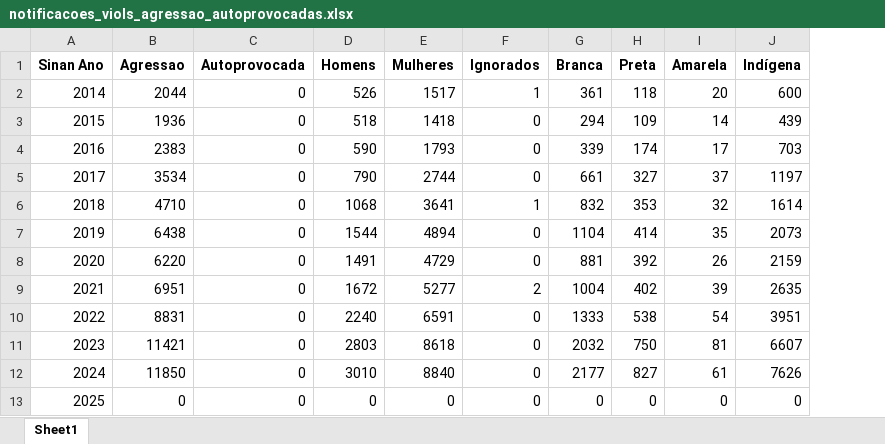
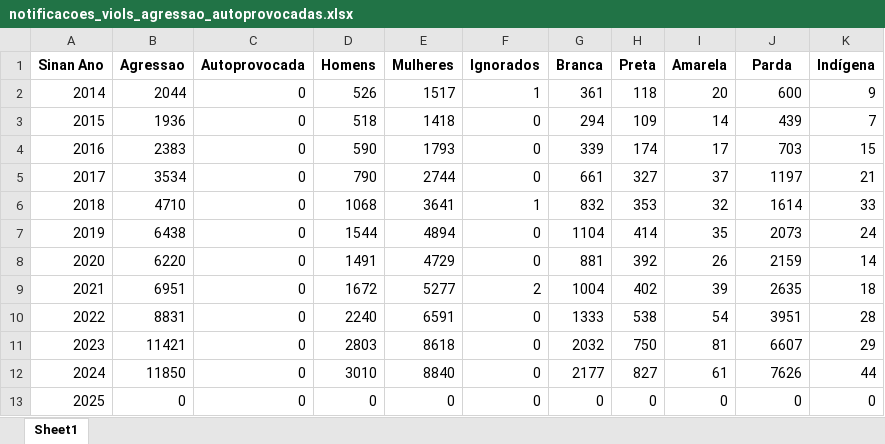
Before and after one commit to fd4dg4br1/Pesquisa-SUS, an Excel workbook: dados_filtrados/SINAN/notificacoes_viols_agressao_autoprovocadas.xlsx, sheet Sheet1, drawn as a sheet; values as stored, in another font and other column widths than the file's, no borders; charts and pictures and table styles not drawn; the diff names each change by its address in the sheet, - before the commit and + after, or states it on an @@ line.

Commit message:
Erro no dado indigena denotificaões de violências interpessoais e autoprovocadas e no CS_ESCOL_N no taxa de estupros  e viol domestica

```diff
--- a/dados_filtrados/SINAN/notificacoes_viols_agressao_autoprovocadas.xlsx (sheet Sheet1)
+++ b/dados_filtrados/SINAN/notificacoes_viols_agressao_autoprovocadas.xlsx (sheet Sheet1)
+column K (Indígena), rows 2-13: 9 | 7 | 15 | 21 | 33 | 24 | 14 | 18 | 28 | 29 | 44 | 0
-J1: Indígena
+J1: Parda
```
Also changed, not shown: 1 other file.
